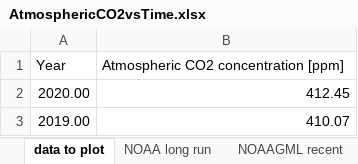
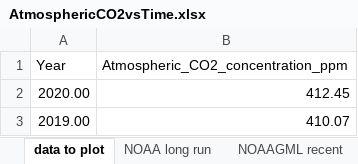
Before and after one commit to MatthewHeun/MCBook2021, an Excel workbook: chapters/ch02-Boundaries/datasets/AtmosphericCO2vsTime.xlsx, sheet data to plot, drawn as a sheet; only a part is shown; values as stored, in another font and other column widths than the file's, no borders; charts and pictures not drawn; the diff names each change by its address in the sheet, - before the commit and + after, or states it on an @@ line.

```diff
--- a/chapters/ch02-Boundaries/datasets/AtmosphericCO2vsTime.xlsx (sheet data to plot)
+++ b/chapters/ch02-Boundaries/datasets/AtmosphericCO2vsTime.xlsx (sheet data to plot)
-B1: Atmospheric CO2 concentration [ppm]
+B1: Atmospheric_CO2_concentration_ppm
```
Also changed, not shown: 1 other file.
